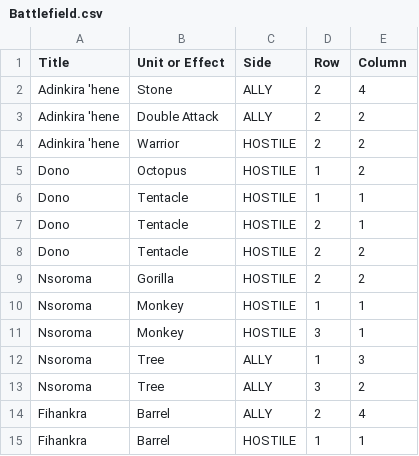
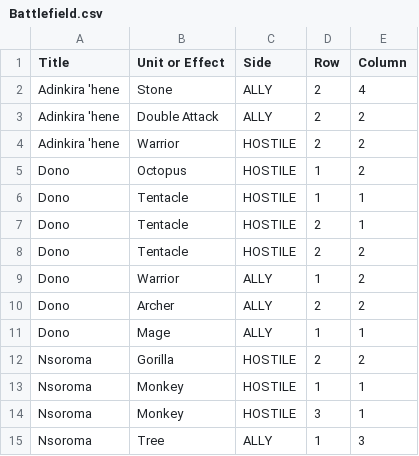
Before and after one commit to xdanca01/pv266-Card-game, a CSV file: Assets/Data/Battlefield.csv, drawn as a sheet; only a part is shown; the shorter side is filled out with more unchanged rows; the diff names each change by its address in the sheet, - before the commit and + after, or states it on an @@ line.

Commit message:
Add friendly units to fight octopus

```diff
--- a/Assets/Data/Battlefield.csv
+++ b/Assets/Data/Battlefield.csv
+row 9: Dono | Warrior | ALLY | 1 | 2
+row 10: Dono | Archer | ALLY | 2 | 2
+row 11: Dono | Mage | ALLY | 1 | 1
```
Also changed, not shown: 1 other file.
